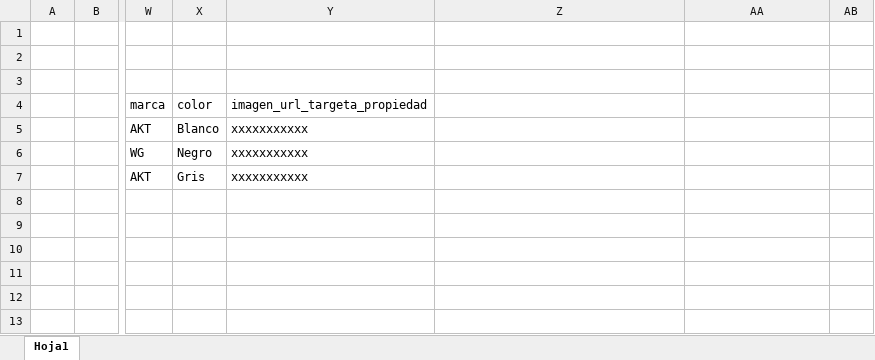
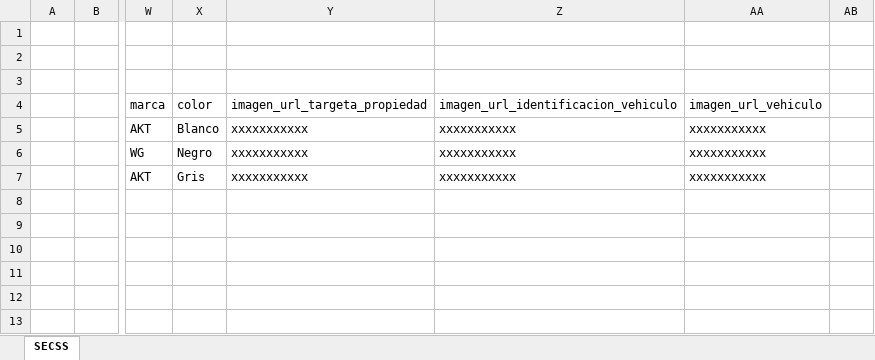
Before and after one commit to secss341-hue/Ficha-3311989-SECSS, an Excel workbook: 02-Design/database-normalization/Normalización SECSS.xlsx, sheet SECSS, drawn as a sheet; only a part is shown, gaps mark what is left out; values as stored, in another font and other column widths than the file's, no borders; table styles not drawn; the diff covers the shown part only; the diff names each change by its address in the sheet, - before the commit and + after, or states it on an @@ line.

```diff
--- a/02-Design/database-normalization/Normalización SECSS.xlsx (sheet SECSS)
+++ b/02-Design/database-normalization/Normalización SECSS.xlsx (sheet SECSS)
-sheet tab: Hoja1
+sheet tab: SECSS
-Z4: (empty)
+Z4: imagen_url_identificacion_vehiculo
-AA4: (empty)
+AA4: imagen_url_vehiculo
-Z5:Z7: (empty)
+Z5:Z7: xxxxxxxxxxx
-AA5:AA7: (empty)
+AA5:AA7: xxxxxxxxxxx
```
Also changed, not shown: 24 edited cells and merged cells elsewhere in this sheet, 3 other files.
